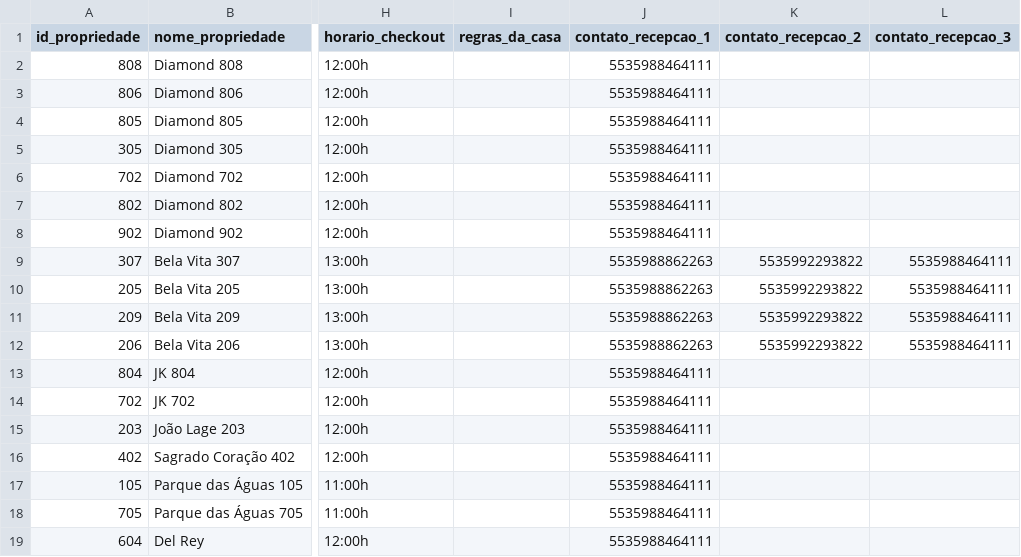
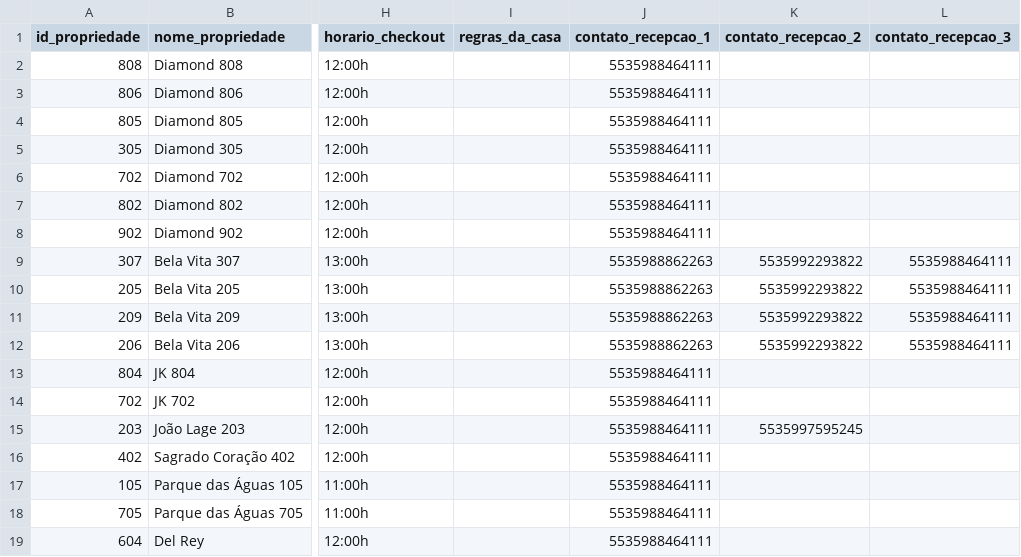
Before and after one commit to Stay22LTDA/arquivos-stay22, a CSV file: cadastro_propriedades.csv, drawn as a sheet; only a part is shown, gaps mark what is left out; the diff names each change by its address in the sheet, - before the commit and + after, or states it on an @@ line.

Commit message:
Update cadastro_propriedades.csv

```diff
--- a/cadastro_propriedades.csv
+++ b/cadastro_propriedades.csv
-K15 (contato_recepcao_2): (empty)
+K15 (contato_recepcao_2): 5535997595245
```
